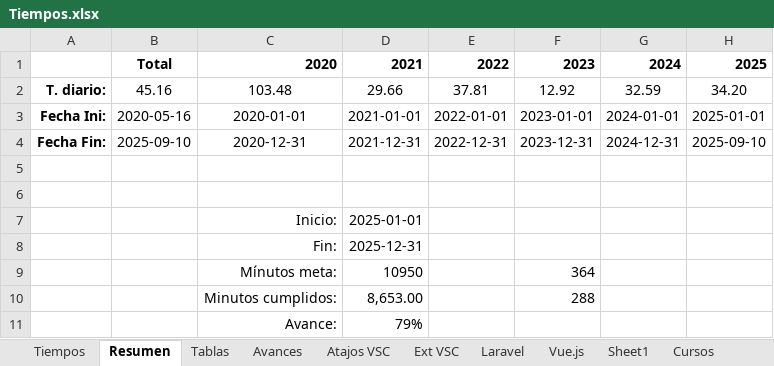
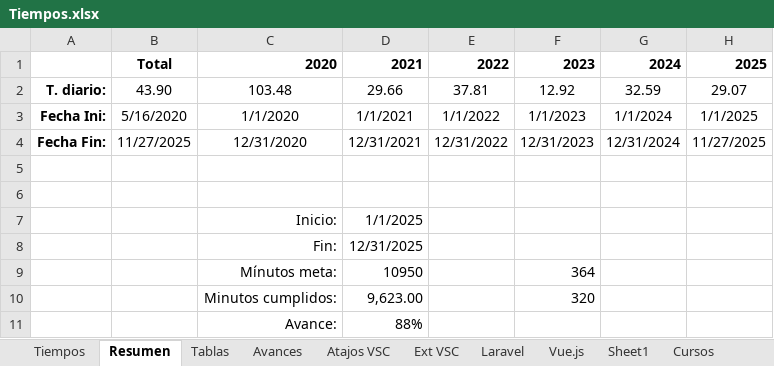
Before and after one commit to petrix12/cvpetrix2022, an Excel workbook: 00soportes/Tiempos.xlsx, sheet Resumen, drawn as a sheet; values as stored, in another font and other column widths than the file's, no borders; removed rows and columns are numbered as before the commit, all else as after; the diff names each change by its address in the sheet, - before the commit and + after, or states it on an @@ line.

```diff
--- a/00soportes/Tiempos.xlsx (sheet Resumen)
+++ b/00soportes/Tiempos.xlsx (sheet Resumen)
-B2: 45.16
+B2: 43.90
-H2: 34.20
+H2: 29.07
-row 3: Fecha Ini: | 2020-05-16 | 2020-01-01 | 2021-01-01 | 2022-01-01 | 2023-01-01 | 2024-01-01 | 2025-01-01
-row 4: Fecha Fin: | 2025-09-10 | 2020-12-31 | 2021-12-31 | 2022-12-31 | 2023-12-31 | 2024-12-31 | 2025-09-10
+row 3: Fecha Ini: | 5/16/2020 | 1/1/2020 | 1/1/2021 | 1/1/2022 | 1/1/2023 | 1/1/2024 | 1/1/2025
+row 4: Fecha Fin: | 11/27/2025 | 12/31/2020 | 12/31/2021 | 12/31/2022 | 12/31/2023 | 12/31/2024 | 11/27/2025
-D7: 2025-01-01
+D7: 1/1/2025
-D8: 2025-12-31
+D8: 12/31/2025
-D10: 8,653.00
+D10: 9,623.00
-F10: 288
+F10: 320
-D11: 79%
+D11: 88%
```
Also changed, not shown: sheet Tiempos, sheet Tablas, hidden cells, 00soportes/Ruta Desarrollo Web.xlsx, 3 other files.
